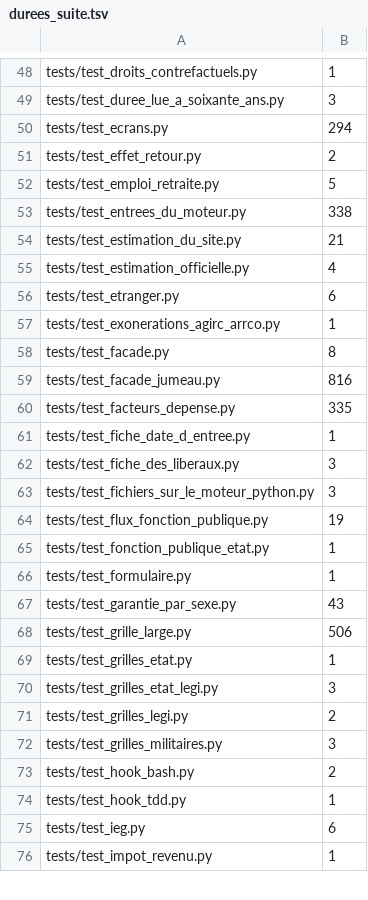
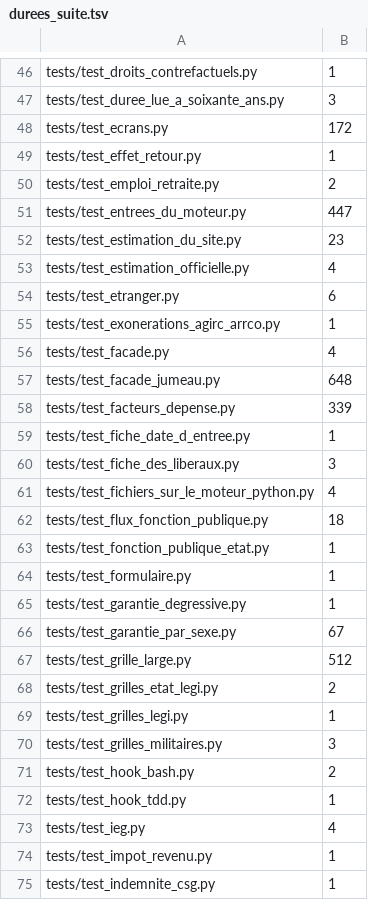
Before and after one commit to g-pliberal/retraitecomptenotionelle, a TSV file: .github/durees_suite.tsv, drawn as a sheet; only a part is shown, gaps mark what is left out; the diff covers the shown part only.

```diff
--- a/.github/durees_suite.tsv
+++ b/.github/durees_suite.tsv
@@ -49,7 +47,7 @@ tests/test_droits_contrefactuels.py	1
 tests/test_duree_lue_a_soixante_ans.py	3
-tests/test_ecrans.py	294
-tests/test_effet_retour.py	2
-tests/test_emploi_retraite.py	5
-tests/test_entrees_du_moteur.py	338
-tests/test_estimation_du_site.py	21
+tests/test_ecrans.py	172
+tests/test_effet_retour.py	1
+tests/test_emploi_retraite.py	2
+tests/test_entrees_du_moteur.py	447
+tests/test_estimation_du_site.py	23
 tests/test_estimation_officielle.py	4
@@ -57,16 +55,16 @@ tests/test_etranger.py	6
 tests/test_exonerations_agirc_arrco.py	1
-tests/test_facade.py	8
-tests/test_facade_jumeau.py	816
-tests/test_facteurs_depense.py	335
+tests/test_facade.py	4
+tests/test_facade_jumeau.py	648
+tests/test_facteurs_depense.py	339
 tests/test_fiche_date_d_entree.py	1
 tests/test_fiche_des_liberaux.py	3
-tests/test_fichiers_sur_le_moteur_python.py	3
-tests/test_flux_fonction_publique.py	19
+tests/test_fichiers_sur_le_moteur_python.py	4
+tests/test_flux_fonction_publique.py	18
 tests/test_fonction_publique_etat.py	1
 tests/test_formulaire.py	1
-tests/test_garantie_par_sexe.py	43
-tests/test_grille_large.py	506
-tests/test_grilles_etat.py	1
-tests/test_grilles_etat_legi.py	3
-tests/test_grilles_legi.py	2
+tests/test_garantie_degressive.py	1
+tests/test_garantie_par_sexe.py	67
+tests/test_grille_large.py	512
+tests/test_grilles_etat_legi.py	2
+tests/test_grilles_legi.py	1
 tests/test_grilles_militaires.py	3
@@ -74,3 +72,4 @@ tests/test_hook_bash.py	2
 tests/test_hook_tdd.py	1
-tests/test_ieg.py	6
+tests/test_ieg.py	4
 tests/test_impot_revenu.py	1
+tests/test_indemnite_csg.py	1
```
Also changed, not shown: 3 added rows, 7 removed rows and 77 edited cells elsewhere in this file, .github/verdicts.tsv, 1 other file.
